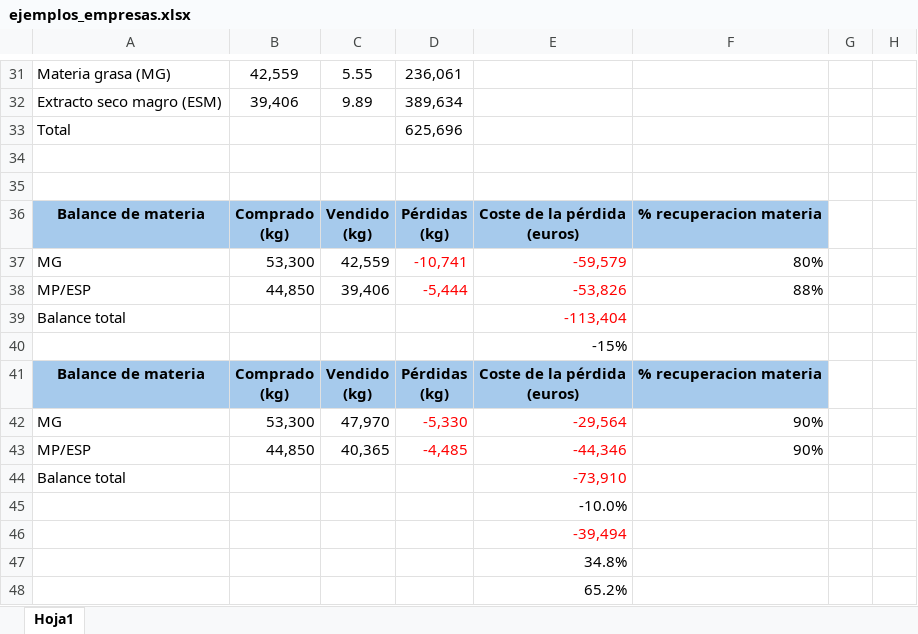
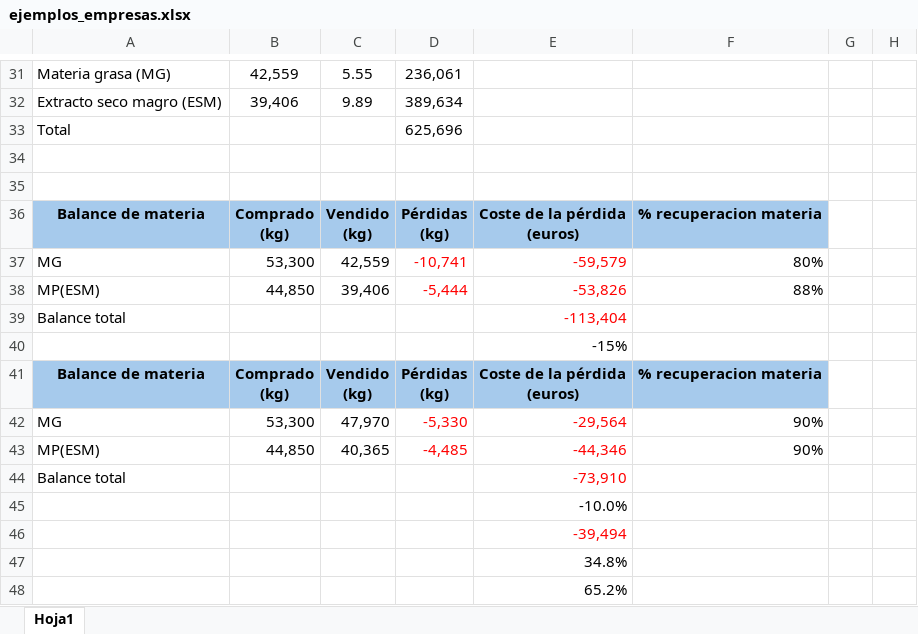
Before and after one commit to juanriera/master-queseria, an Excel workbook: datos/ejemplos_empresas.xlsx, sheet Hoja1, drawn as a sheet; only a part is shown, gaps mark what is left out; values as stored, in another font and other column widths than the file's, no borders; charts and pictures not drawn; the diff names each change by its address in the sheet, - before the commit and + after, or states it on an @@ line.

```diff
--- a/datos/ejemplos_empresas.xlsx (sheet Hoja1)
+++ b/datos/ejemplos_empresas.xlsx (sheet Hoja1)
-A38: MP/ESP
+A38: MP(ESM)
-A43: MP/ESP
+A43: MP(ESM)
```
Also changed, not shown: charts or pictures, datos/fab_queso_sim.xlsx, datos/queseria_final_tidy.xlsx, 32 other files.
